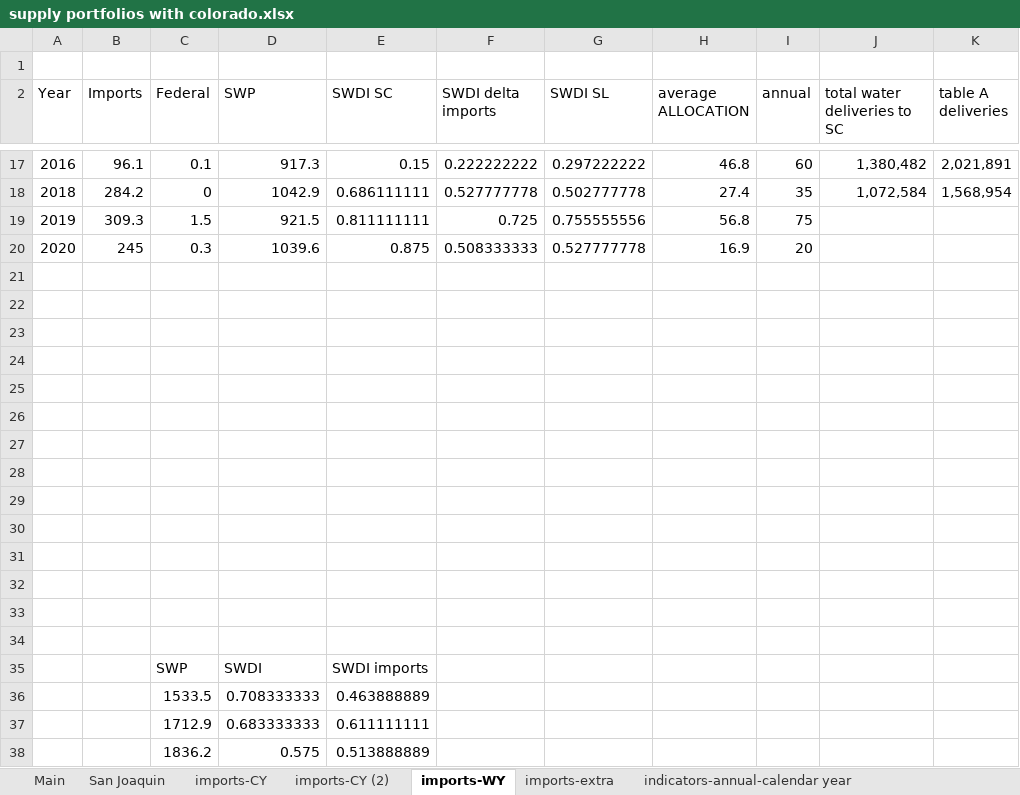
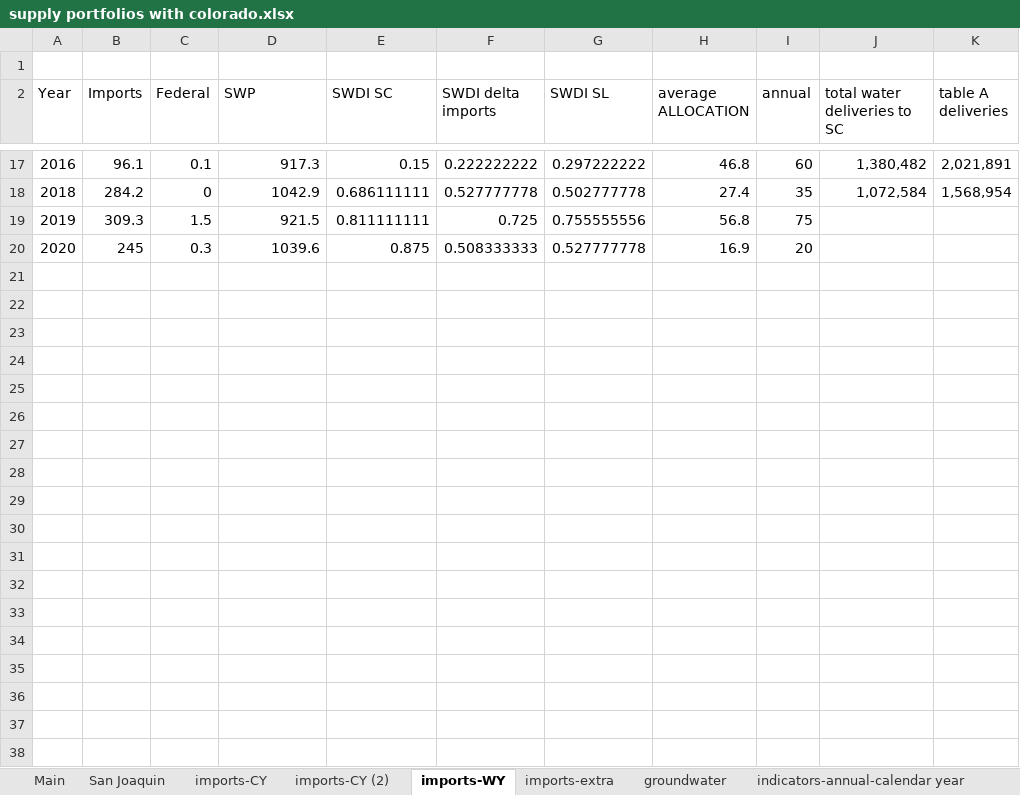
Before and after one commit to armenkonia/SoCal_Drought_indicators, an Excel workbook: Main/supply portfolios with colorado.xlsx, sheet imports-WY, drawn as a sheet; only a part is shown, gaps mark what is left out; values as stored, in another font and other column widths than the file's, no borders; charts and pictures not drawn; the diff covers the shown part only; the diff names each change by its address in the sheet, - before the commit and + after, or states it on an @@ line.

```diff
--- a/Main/supply portfolios with colorado.xlsx (sheet imports-WY)
+++ b/Main/supply portfolios with colorado.xlsx (sheet imports-WY)
-row 21: (empty)
-row 22: (empty)
-row 23: (empty)
-row 24: (empty)
-row 25: (empty)
-row 26: (empty)
-row 27: (empty)
-row 28: (empty)
-row 29: (empty)
-row 30: (empty)
-row 31: (empty)
-row 32: (empty)
-row 33: (empty)
-row 34: (empty)
-row 35:  |  | SWP | SWDI | SWDI imports
-row 36:  |  | 1533.5 | 0.708333333 | 0.463888889
-row 37:  |  | 1712.9 | 0.683333333 | 0.611111111
-row 38:  |  | 1836.2 | 0.575 | 0.513888889
```
Also changed, not shown: 15 removed rows elsewhere in this sheet, sheet groundwater, sheet imports-CY, other sheet tabs, charts or pictures, Main/MWD sources Fig 03_source.xlsx, Main/SWP annual total deliveries.xlsx, 40 other files.
